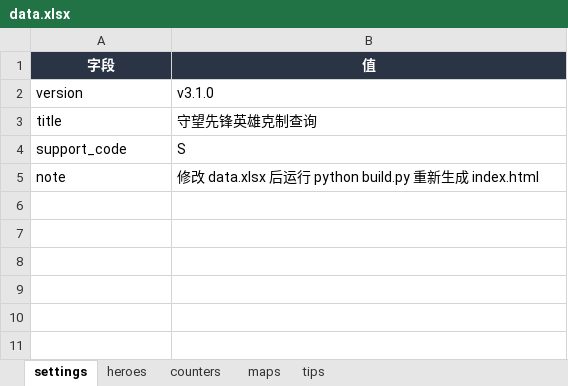
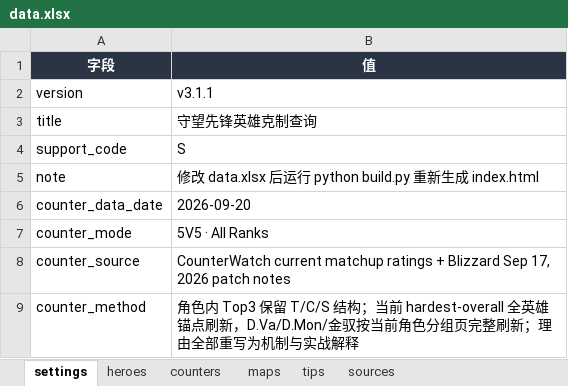
Before and after one commit to zhou277/overwatch-counter, an Excel workbook: data.xlsx, sheet settings, drawn as a sheet; values as stored, in another font and other column widths than the file's, no borders; the diff names each change by its address in the sheet, - before the commit and + after, or states it on an @@ line.

```diff
--- a/data.xlsx (sheet settings)
+++ b/data.xlsx (sheet settings)
+sheet tab: sources
-B2 (值): v3.1.0
+B2 (值): v3.1.1
+row 6: counter_data_date | 2026-09-20
+row 7: counter_mode | 5V5 · All Ranks
+row 8: counter_source | CounterWatch current matchup ratings + Blizzard Sep 17, 2026 patch notes
+row 9: counter_method | 角色内 Top3 保留 T/C/S 结构；当前 hardest-overall 全英雄锚点刷新，D.Va/D.Mon/金驭按当前角色分组页完整刷新；理由全部重写为机制与实战解释
```
Also changed, not shown: sheet counters, sheet heroes, 1 other file.
